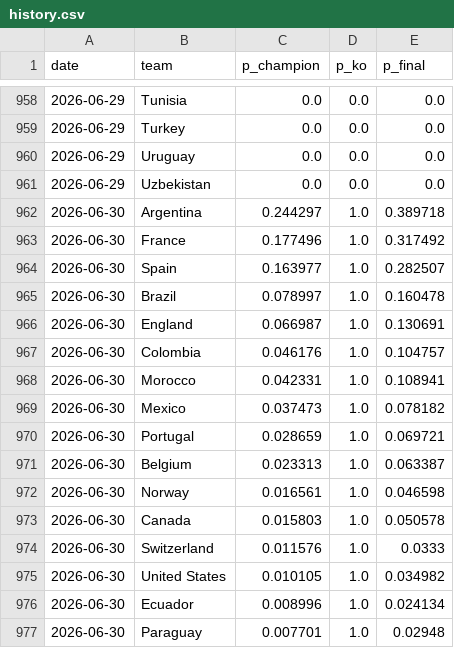
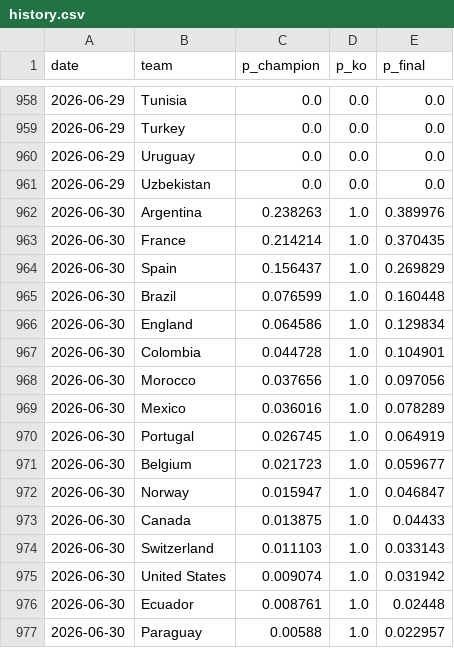
Before and after one commit to manuelcralves/WORLD-CUP-2026, a CSV file: outputs/history.csv, drawn as a sheet; only a part is shown, gaps mark what is left out; the diff covers the shown part only.

```diff
--- a/outputs/history.csv
+++ b/outputs/history.csv
@@ -961,17 +961,17 @@ date,team,p_champion,p_ko,p_final
 2026-06-29,Uzbekistan,0.0,0.0,0.0
-2026-06-30,Argentina,0.244297,1.0,0.389718
-2026-06-30,France,0.177496,1.0,0.317492
-2026-06-30,Spain,0.163977,1.0,0.282507
-2026-06-30,Brazil,0.078997,1.0,0.160478
-2026-06-30,England,0.066987,1.0,0.130691
-2026-06-30,Colombia,0.046176,1.0,0.104757
-2026-06-30,Morocco,0.042331,1.0,0.108941
-2026-06-30,Mexico,0.037473,1.0,0.078182
-2026-06-30,Portugal,0.028659,1.0,0.069721
-2026-06-30,Belgium,0.023313,1.0,0.063387
-2026-06-30,Norway,0.016561,1.0,0.046598
-2026-06-30,Canada,0.015803,1.0,0.050578
-2026-06-30,Switzerland,0.011576,1.0,0.0333
-2026-06-30,United States,0.010105,1.0,0.034982
-2026-06-30,Ecuador,0.008996,1.0,0.024134
-2026-06-30,Paraguay,0.007701,1.0,0.02948
+2026-06-30,Argentina,0.238263,1.0,0.389976
+2026-06-30,France,0.214214,1.0,0.370435
+2026-06-30,Spain,0.156437,1.0,0.269829
+2026-06-30,Brazil,0.076599,1.0,0.160448
+2026-06-30,England,0.064586,1.0,0.129834
+2026-06-30,Colombia,0.044728,1.0,0.104901
+2026-06-30,Morocco,0.037656,1.0,0.097056
+2026-06-30,Mexico,0.036016,1.0,0.078289
+2026-06-30,Portugal,0.026745,1.0,0.064919
+2026-06-30,Belgium,0.021723,1.0,0.059677
+2026-06-30,Norway,0.015947,1.0,0.046847
+2026-06-30,Canada,0.013875,1.0,0.04433
+2026-06-30,Switzerland,0.011103,1.0,0.033143
+2026-06-30,United States,0.009074,1.0,0.031942
+2026-06-30,Ecuador,0.008761,1.0,0.02448
+2026-06-30,Paraguay,0.00588,1.0,0.022957
```
Also changed, not shown: 2 added rows, 2 removed rows, 2 moved rows and 20 edited cells elsewhere in this file, api_cache/wc_events.csv, api_cache/wc_lineups.csv, 6 other files.
